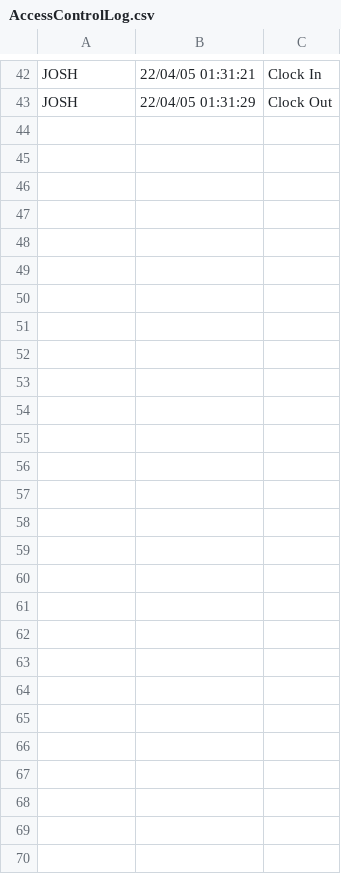
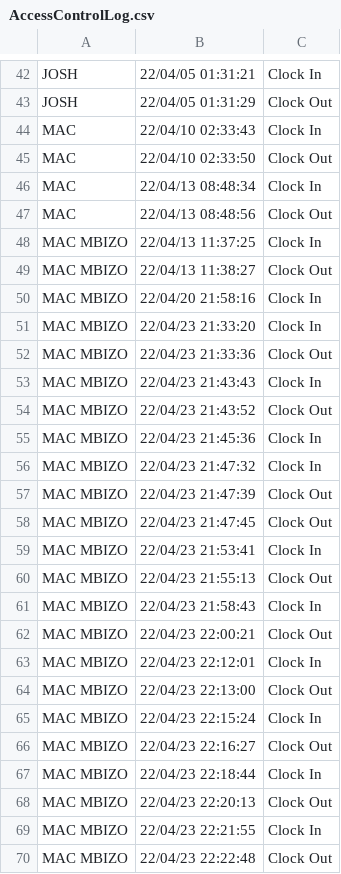
Before and after one commit to MacMbizo/access_control_with_facial_recognition, a CSV file: AccessControlLog.csv, drawn as a sheet; only a part is shown, gaps mark what is left out; the diff names each change by its address in the sheet, - before the commit and + after, or states it on an @@ line.

```diff
--- a/AccessControlLog.csv
+++ b/AccessControlLog.csv
+row 44: MAC | 22/04/10 02:33:43 | Clock In
+row 45: MAC | 22/04/10 02:33:50 | Clock Out
+row 46: MAC | 22/04/13 08:48:34 | Clock In
+row 47: MAC | 22/04/13 08:48:56 | Clock Out
+row 48: MAC MBIZO | 22/04/13 11:37:25 | Clock In
+row 49: MAC MBIZO | 22/04/13 11:38:27 | Clock Out
+row 50: MAC MBIZO | 22/04/20 21:58:16 | Clock In
+row 51: MAC MBIZO | 22/04/23 21:33:20 | Clock In
+row 52: MAC MBIZO | 22/04/23 21:33:36 | Clock Out
+row 53: MAC MBIZO | 22/04/23 21:43:43 | Clock In
+row 54: MAC MBIZO | 22/04/23 21:43:52 | Clock Out
+row 55: MAC MBIZO | 22/04/23 21:45:36 | Clock In
+row 56: MAC MBIZO | 22/04/23 21:47:32 | Clock In
+row 57: MAC MBIZO | 22/04/23 21:47:39 | Clock Out
+row 58: MAC MBIZO | 22/04/23 21:47:45 | Clock Out
+row 59: MAC MBIZO | 22/04/23 21:53:41 | Clock In
+row 60: MAC MBIZO | 22/04/23 21:55:13 | Clock Out
+row 61: MAC MBIZO | 22/04/23 21:58:43 | Clock In
+row 62: MAC MBIZO | 22/04/23 22:00:21 | Clock Out
+row 63: MAC MBIZO | 22/04/23 22:12:01 | Clock In
+row 64: MAC MBIZO | 22/04/23 22:13:00 | Clock Out
+row 65: MAC MBIZO | 22/04/23 22:15:24 | Clock In
+row 66: MAC MBIZO | 22/04/23 22:16:27 | Clock Out
+row 67: MAC MBIZO | 22/04/23 22:18:44 | Clock In
+row 68: MAC MBIZO | 22/04/23 22:20:13 | Clock Out
+row 69: MAC MBIZO | 22/04/23 22:21:55 | Clock In
+row 70: MAC MBIZO | 22/04/23 22:22:48 | Clock Out
```
Also changed, not shown: 9 other files.
